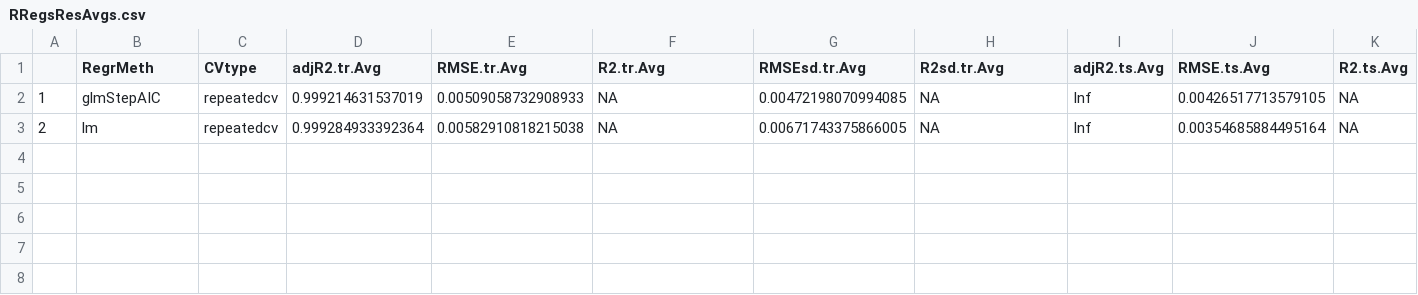
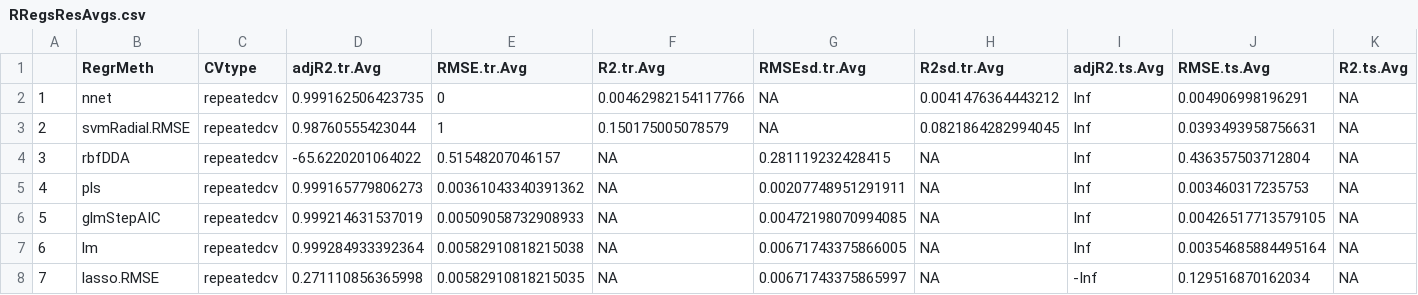
Before and after one commit to muntisa/RRegrs, a CSV file: Rscripts/DataResults/RRegsResAvgs.csv, drawn as a sheet; only a part is shown; addresses are those after the commit; rows hold the shown columns only; the diff names each change by its address in the sheet, - before the commit and + after, or states it on an @@ line.

```diff
--- a/Rscripts/DataResults/RRegsResAvgs.csv
+++ b/Rscripts/DataResults/RRegsResAvgs.csv
+row 2: 1 | nnet | repeatedcv | 0.999162506423735 | 0 | 0.00462982154117766 | NA | 0.0041476364443212 | Inf | 0.004906998196291 | NA
+row 3: 2 | svmRadial.RMSE | repeatedcv | 0.98760555423044 | 1 | 0.150175005078579 | NA | 0.0821864282994045 | Inf | 0.0393493958756631 | NA
+row 4: 3 | rbfDDA | repeatedcv | -65.6220201064022 | 0.51548207046157 | NA | 0.281119232428415 | NA | Inf | 0.436357503712804 | NA
+row 5: 4 | pls | repeatedcv | 0.999165779806273 | 0.00361043340391362 | NA | 0.00207748951291911 | NA | Inf | 0.003460317235753 | NA
-A6: 1
+A6: 5
-A7: 2
+A7: 6
+row 8: 7 | lasso.RMSE | repeatedcv | 0.271110856365998 | 0.00582910818215035 | NA | 0.00671743375865997 | NA | -Inf | 0.129516870162034 | NA
```
Also changed, not shown: Rscripts/DataResults/RRegrsResBest.csv, Rscripts/DataResults/RRegrsResBySplit.csv, 6 other files.
